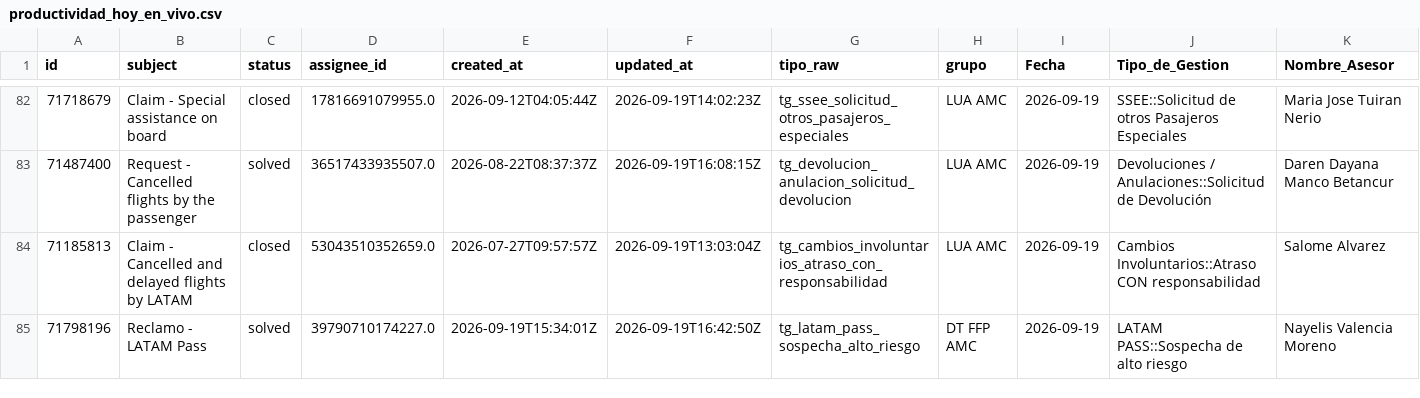
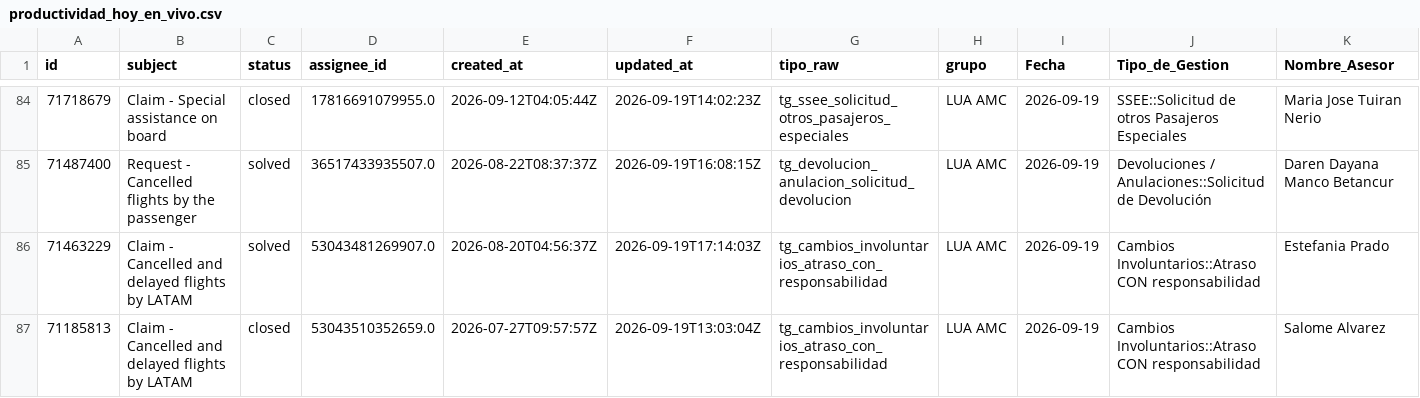
Before and after one commit to carlosmurilloealmacontact/presencia-genesys, a CSV file: data/zendesk/productividad_hoy_en_vivo.csv, drawn as a sheet; only a part is shown, gaps mark what is left out; the shorter side is filled out with more unchanged rows; rows hold the shown columns only; the diff covers the shown part only; the diff names each change by its address in the sheet, - before the commit and + after, or states it on an @@ line.

Commit message:
Auto-sync Zendesk/Salesforce [2026-09-19 12:15]

```diff
--- a/data/zendesk/productividad_hoy_en_vivo.csv
+++ b/data/zendesk/productividad_hoy_en_vivo.csv
+row 86: 71463229 | Claim - Cancelled and delayed flights by LATAM | solved | 53043481269907.0 | 2026-08-20T04:56:37Z | 2026-09-19T17:14:03Z | tg_cambios_involuntarios_atraso_con_responsabilidad | LUA AMC | 2026-09-19 | Cambios Involuntarios::Atraso CON responsabilidad | Estefania Prado
```
Also changed, not shown: 6 added rows elsewhere in this file, data/zendesk/demanda_diaria_colas.csv, 4 other files.
